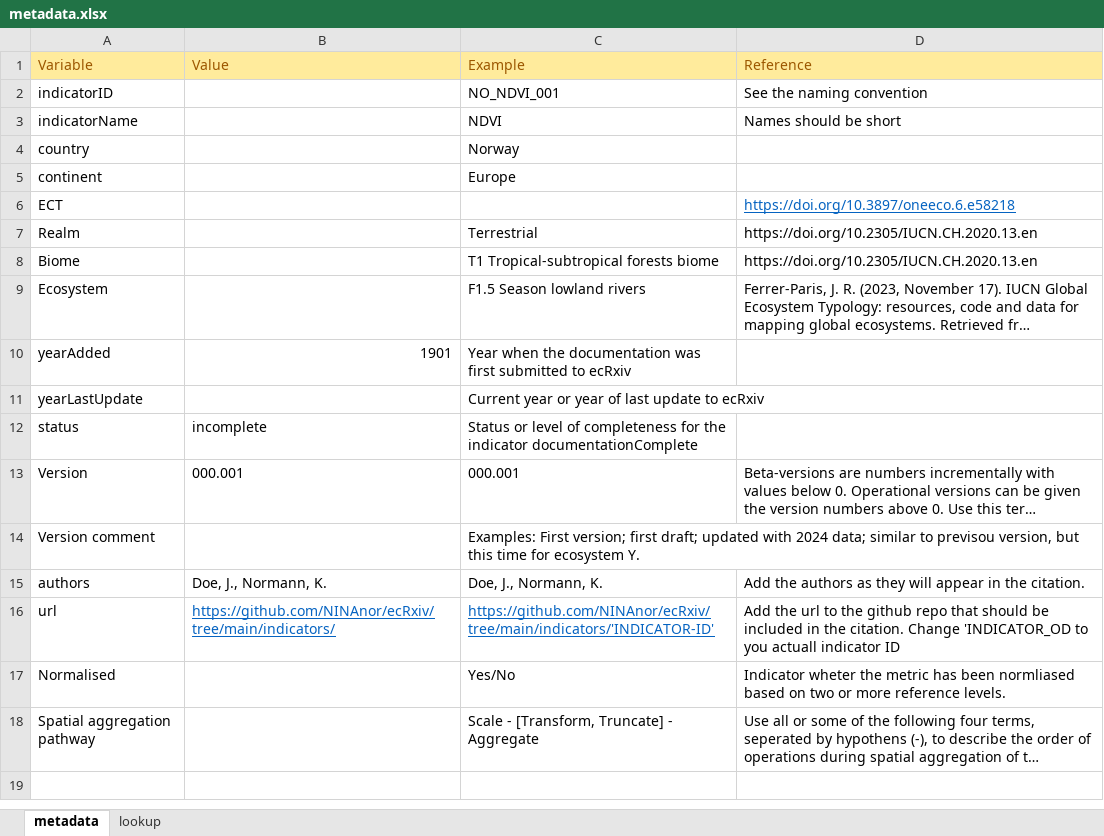
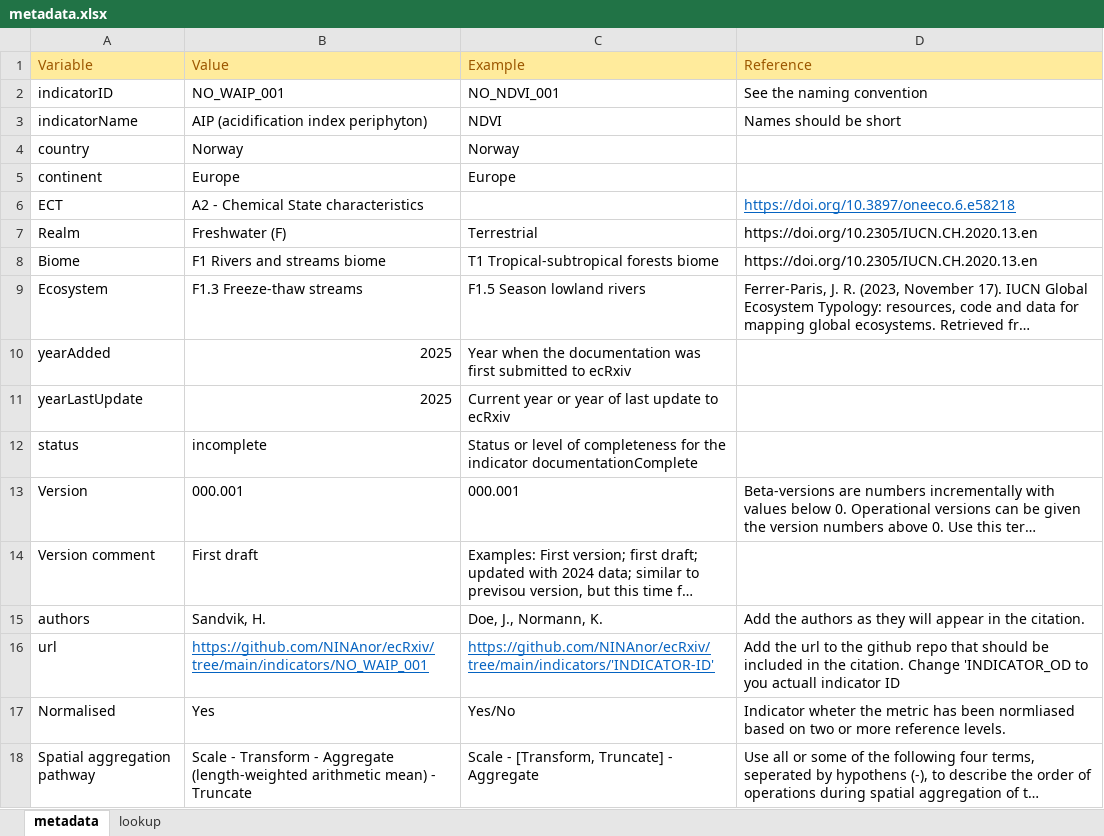
Before and after one commit to NINAnor/ecRxiv, an Excel workbook: indicators/NO_WAIP_001/metadata.xlsx, sheet metadata, drawn as a sheet; long unchanged cells end in …; values as stored, in another font and other column widths than the file's, no borders; the diff names each change by its address in the sheet, - before the commit and + after, or states it on an @@ line.

Commit message:
finished first version of AIP

```diff
--- a/indicators/NO_WAIP_001/metadata.xlsx (sheet metadata)
+++ b/indicators/NO_WAIP_001/metadata.xlsx (sheet metadata)
-B2 (Value): (empty)
+B2 (Value): NO_WAIP_001
-B3 (Value): (empty)
+B3 (Value): AIP (acidification index periphyton)
-B4 (Value): (empty)
+B4 (Value): Norway
-B5 (Value): (empty)
+B5 (Value): Europe
-B6 (Value): (empty)
+B6 (Value): A2 - Chemical State characteristics
-B7 (Value): (empty)
+B7 (Value): Freshwater (F)
-B8 (Value): (empty)
+B8 (Value): F1 Rivers and streams biome
-B9 (Value): (empty)
+B9 (Value): F1.3 Freeze-thaw streams
-B10 (Value): 1901
+B10 (Value): 2025
-B11 (Value): (empty)
+B11 (Value): 2025
-B14 (Value): (empty)
+B14 (Value): First draft
-B15 (Value): Doe, J., Normann, K.
+B15 (Value): Sandvik, H.
-B16 (Value): https://github.com/NINAnor/ecRxiv/tree/main/indicators/
+B16 (Value): https://github.com/NINAnor/ecRxiv/tree/main/indicators/NO_WAIP_001
-B17 (Value): (empty)
+B17 (Value): Yes
-B18 (Value): (empty)
+B18 (Value): Scale - Transform - Aggregate (length-weighted arithmetic mean) - Truncate
```
Also changed, not shown: 1 other file.
